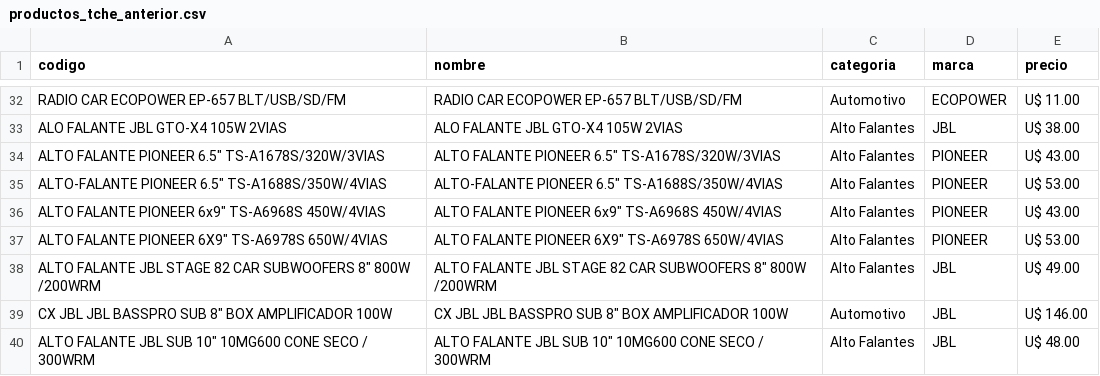
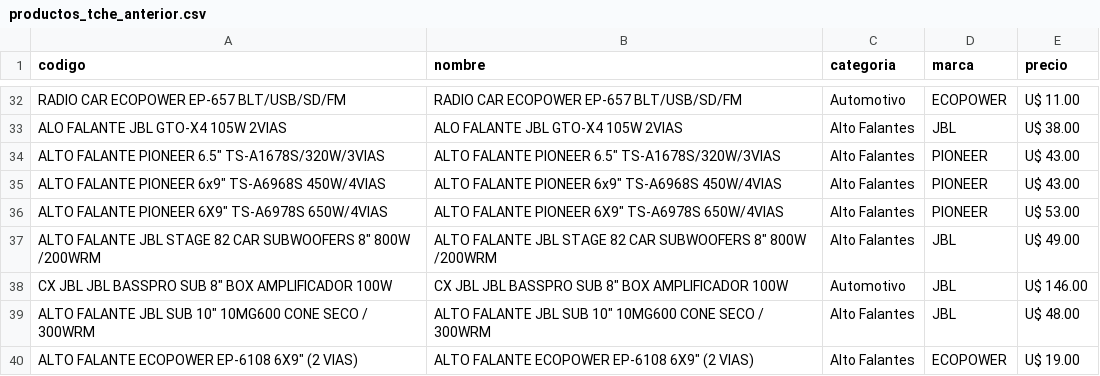
Before and after one commit to Gabrieluz1985/monitor-tcheloco, a CSV file: productos_tche_anterior.csv, drawn as a sheet; only a part is shown, gaps mark what is left out; the shorter side is filled out with more unchanged rows; the diff names each change by its address in the sheet, - before the commit and + after, or states it on an @@ line.

```diff
--- a/productos_tche_anterior.csv
+++ b/productos_tche_anterior.csv
-row 35: ALTO-FALANTE PIONEER 6.5" TS-A1688S/350W/4VIAS | ALTO-FALANTE PIONEER 6.5" TS-A1688S/350W/4VIAS | Alto Falantes | PIONEER | U$ 53.00
```
